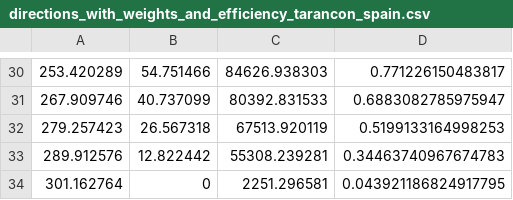
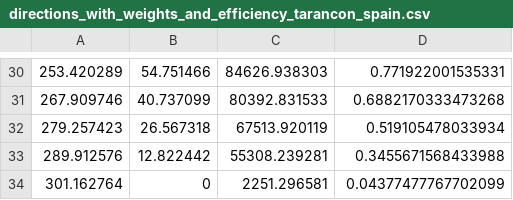
Before and after one commit to CST-Modelling-Tools/SunPosDNIWeights, a CSV file: projects/tarancon/results/directions_with_weights_and_efficiency_tarancon_spain.csv, drawn as a sheet; only a part is shown, gaps mark what is left out; the diff covers the shown part only.

```diff
--- a/projects/tarancon/results/directions_with_weights_and_efficiency_tarancon_spain.csv
+++ b/projects/tarancon/results/directions_with_weights_and_efficiency_tarancon_spain.csv
@@ -30,5 +30,5 @@
-253.420289, 54.751466, 84626.938303, 0.771226150483817
-267.909746, 40.737099, 80392.831533, 0.6883082785975947
-279.257423, 26.567318, 67513.920119, 0.5199133164998253
-289.912576, 12.822442, 55308.239281, 0.34463740967674783
-301.162764, 0, 2251.296581, 0.043921186824917795
+253.420289, 54.751466, 84626.938303, 0.771922001535331
+267.909746, 40.737099, 80392.831533, 0.6882170333473268
+279.257423, 26.567318, 67513.920119, 0.519105478033934
+289.912576, 12.822442, 55308.239281, 0.3455671568433988
+301.162764, 0, 2251.296581, 0.04377477767702099
```
Also changed, not shown: 27 edited cells elsewhere in this file, 9 other files.
